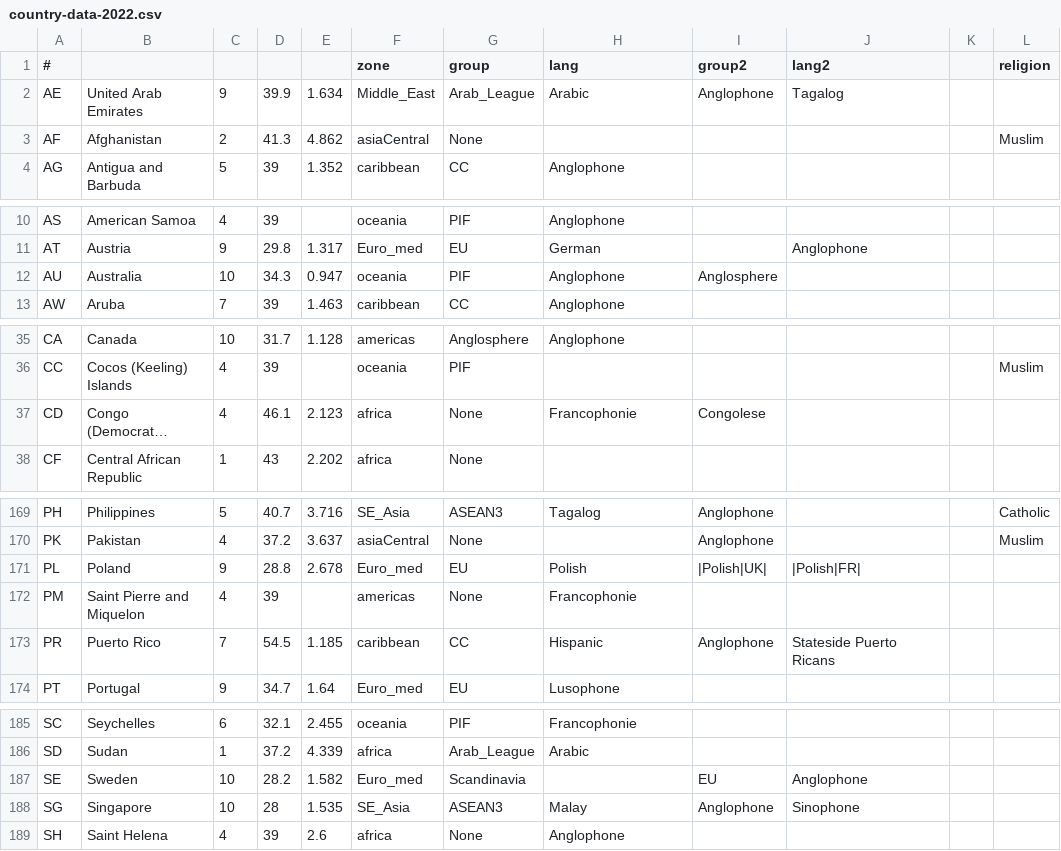
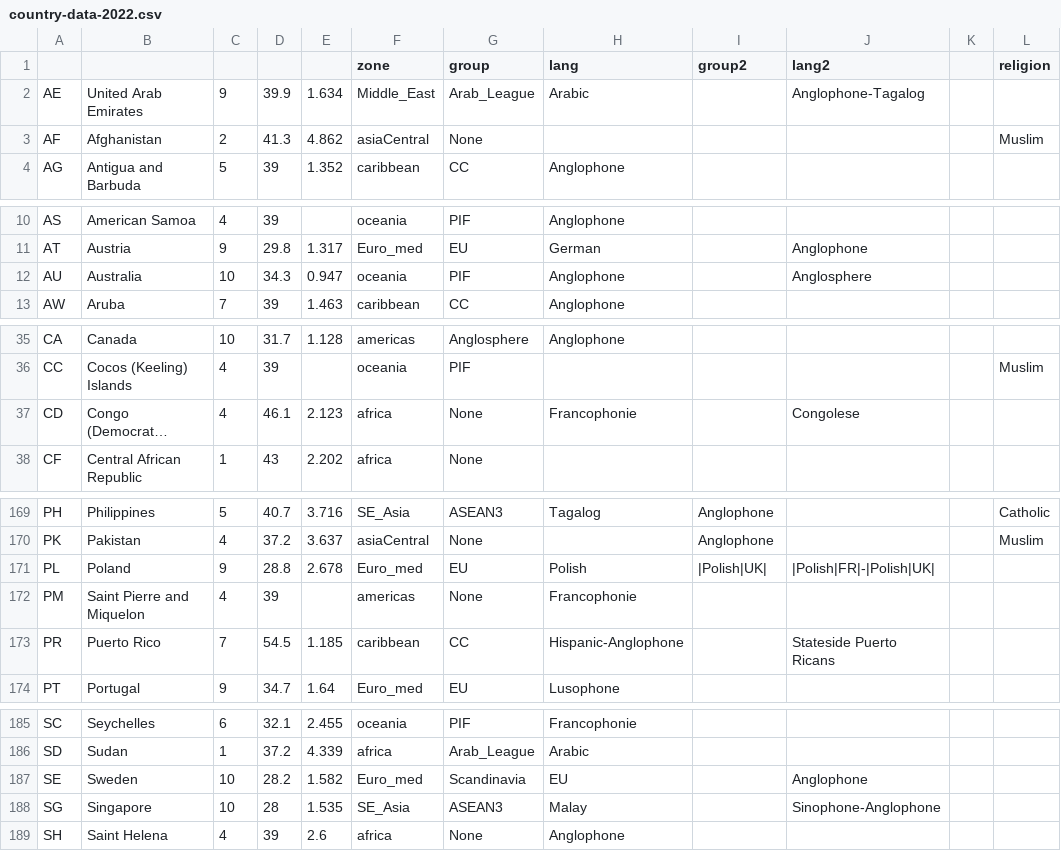
Before and after one commit to patsonluk/airline, a CSV file: airline-data/country-data-2022.csv, drawn as a sheet; only a part is shown, gaps mark what is left out; long unchanged cells end in …; the diff covers the shown part only; the diff names each change by its address in the sheet, - before the commit and + after, or states it on an @@ line.

Commit message:
Game data fixes

```diff
--- a/airline-data/country-data-2022.csv
+++ b/airline-data/country-data-2022.csv
-A1: #
+A1: (empty)
-I2 (group2): Anglophone
+I2 (group2): (empty)
-J2 (lang2): Tagalog
+J2 (lang2): Anglophone-Tagalog
-I12 (group2): Anglosphere
+I12 (group2): (empty)
-J12 (lang2): (empty)
+J12 (lang2): Anglosphere
-I37 (group2): Congolese
+I37 (group2): (empty)
-J37 (lang2): (empty)
+J37 (lang2): Congolese
-J171 (lang2): |Polish|FR|
+J171 (lang2): |Polish|FR|-|Polish|UK|
-H173 (lang): Hispanic
+H173 (lang): Hispanic-Anglophone
-I173 (group2): Anglophone
+I173 (group2): (empty)
-H187 (lang): (empty)
+H187 (lang): EU
-I187 (group2): EU
+I187 (group2): (empty)
-I188 (group2): Anglophone
+I188 (group2): (empty)
-J188 (lang2): Sinophone
+J188 (lang2): Sinophone-Anglophone
```
Also changed, not shown: 21 edited cells elsewhere in this file, 3 other files.
